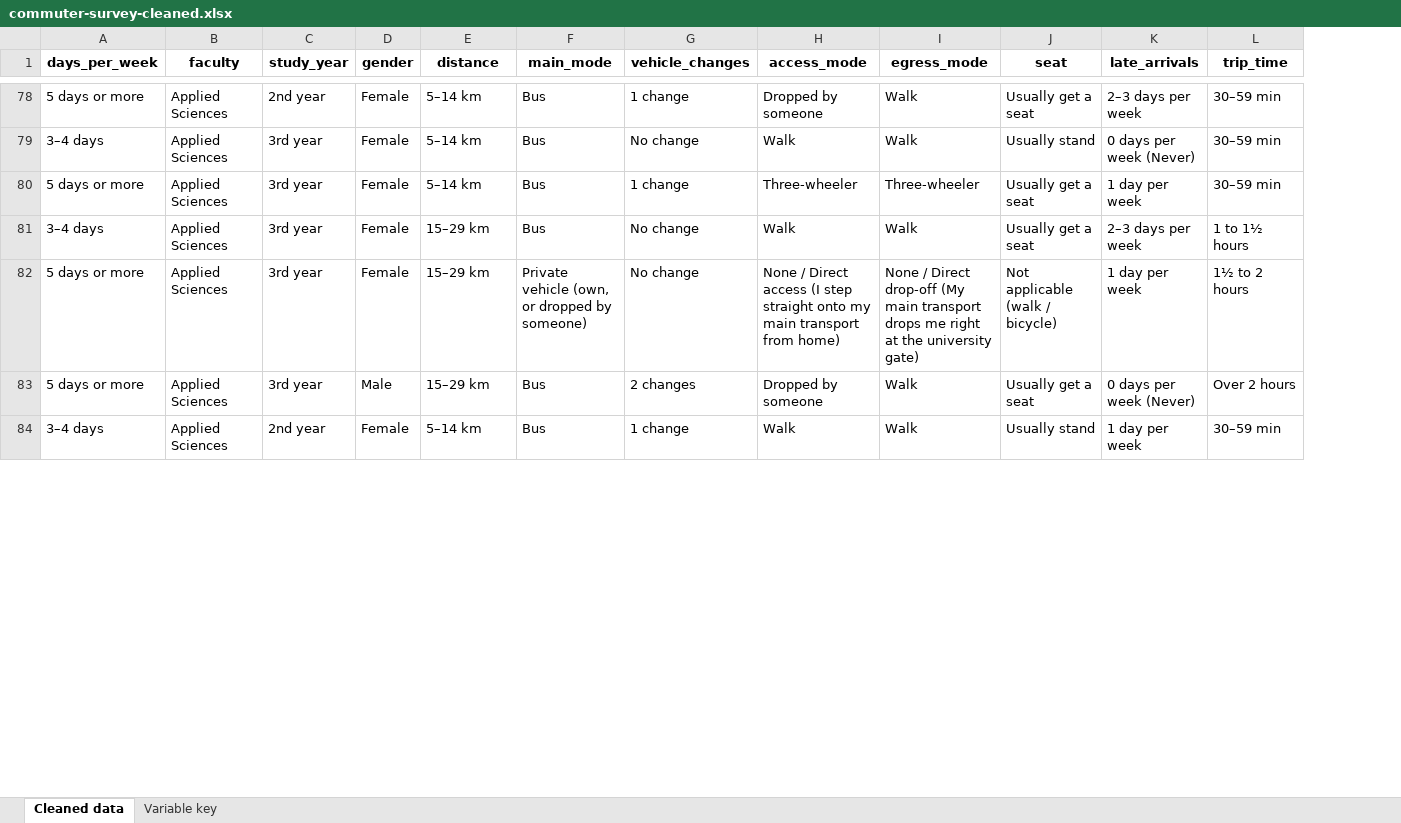
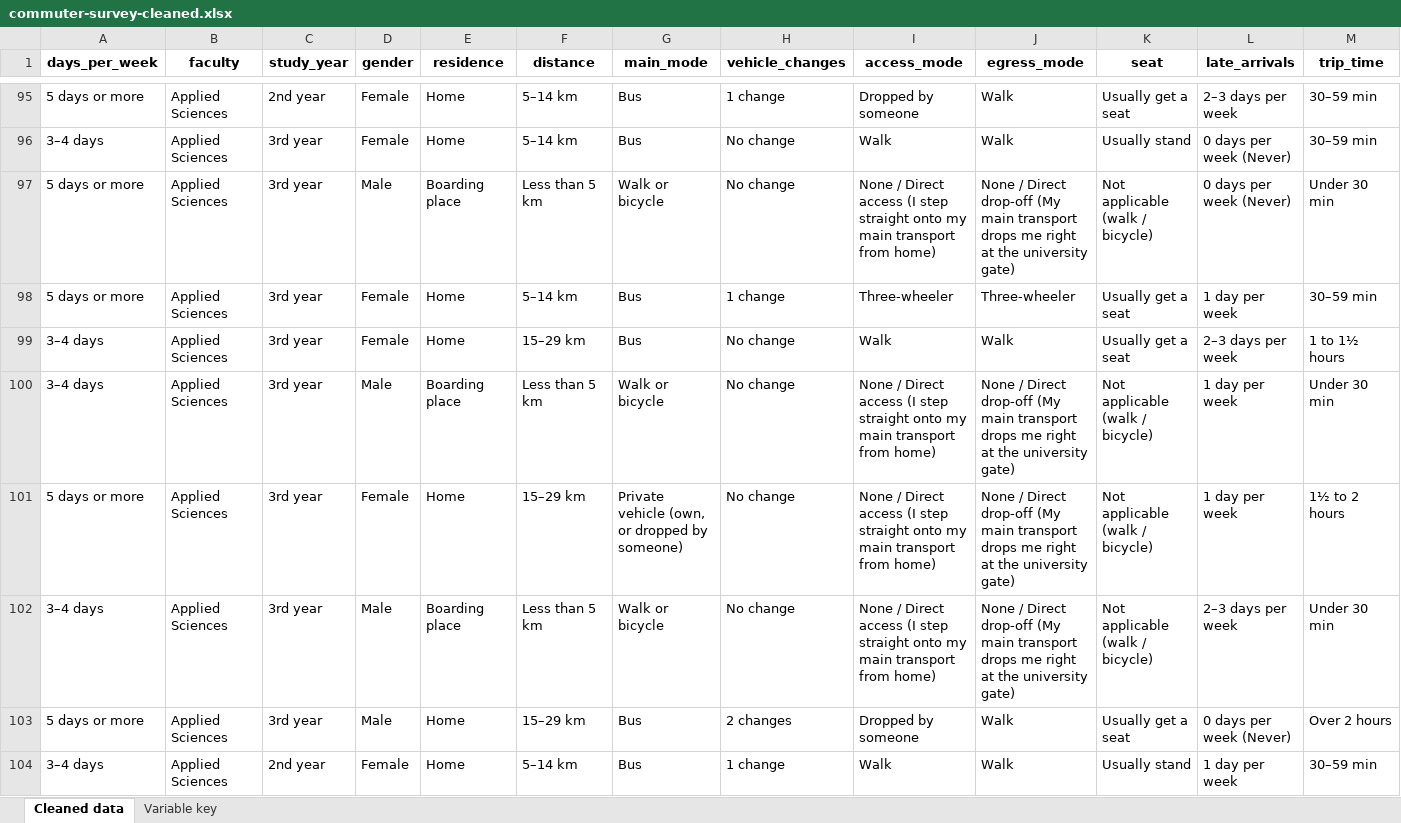
Before and after one commit to itschamuSL/STA330-Group07-CommuterStress, an Excel workbook: data/clean/commuter-survey-cleaned.xlsx, sheet Cleaned data, drawn as a sheet; only a part is shown, gaps mark what is left out; values as stored, in another font and other column widths than the file's, no borders; rows hold the shown columns only; the diff covers the shown part only; the diff names each change by its address in the sheet, - before the commit and + after, or states it on an @@ line.

Commit message:
data cleaning updated

```diff
--- a/data/clean/commuter-survey-cleaned.xlsx (sheet Cleaned data)
+++ b/data/clean/commuter-survey-cleaned.xlsx (sheet Cleaned data)
+column E (residence), rows 95-96: Home | Home; rows 98-99: Home | Home; row 101: Home; rows 103-104: Home | Home
+row 97: 5 days or more | Applied Sciences | 3rd year | Male | Boarding place | Less than 5 km | Walk or bicycle | No change | None / Direct access (I step straight onto my main transport from home) | None / Direct drop-off (My main transport drops me right at the university gate) | Not applicable (walk / bicycle) | 0 days per week (Never) | Under 30 min
+row 100: 3–4 days | Applied Sciences | 3rd year | Male | Boarding place | Less than 5 km | Walk or bicycle | No change | None / Direct access (I step straight onto my main transport from home) | None / Direct drop-off (My main transport drops me right at the university gate) | Not applicable (walk / bicycle) | 1 day per week | Under 30 min
+row 102: 3–4 days | Applied Sciences | 3rd year | Male | Boarding place | Less than 5 km | Walk or bicycle | No change | None / Direct access (I step straight onto my main transport from home) | None / Direct drop-off (My main transport drops me right at the university gate) | Not applicable (walk / bicycle) | 2–3 days per week | Under 30 min
```
Also changed, not shown: 25 added rows elsewhere in this sheet, sheet Variable key, 2 other files.
